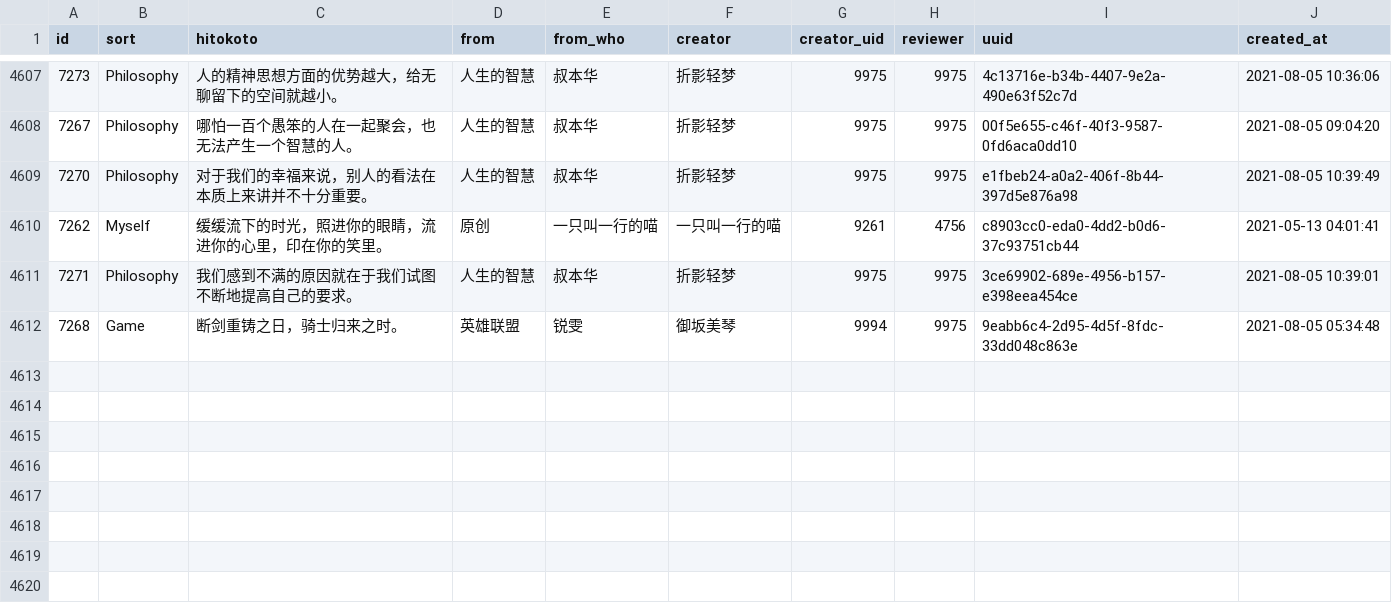
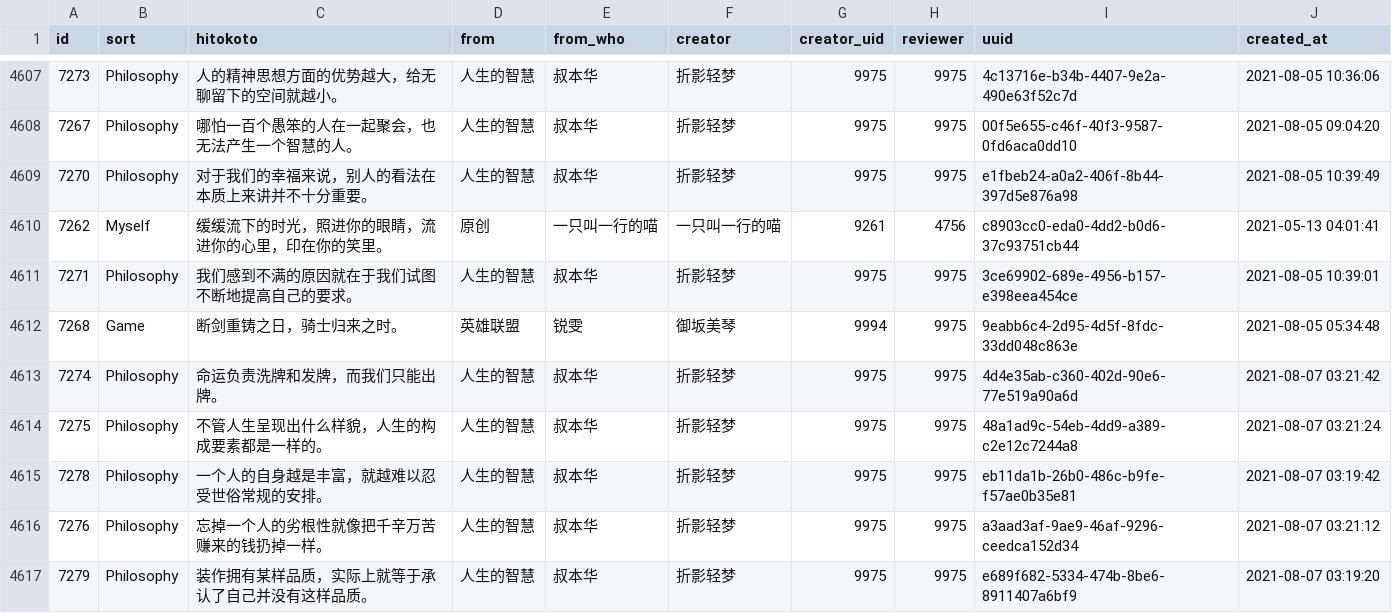
Before and after one commit to ElainaMoe/Unofficial-Hitokoto-Database, a CSV file: hitokoto.csv, drawn as a sheet; only a part is shown, gaps mark what is left out; the diff names each change by its address in the sheet, - before the commit and + after, or states it on an @@ line.

Commit message:
update Hitokoto database

```diff
--- a/hitokoto.csv
+++ b/hitokoto.csv
+row 4613: 7274 | Philosophy | 命运负责洗牌和发牌，而我们只能出牌。 | 人生的智慧 | 叔本华 | 折影轻梦 | 9975 | 9975 | 4d4e35ab-c360-402d-90e6-77e519a90a6d | 2021-08-07 03:21:42
+row 4614: 7275 | Philosophy | 不管人生呈现出什么样貌，人生的构成要素都是一样的。 | 人生的智慧 | 叔本华 | 折影轻梦 | 9975 | 9975 | 48a1ad9c-54eb-4dd9-a389-c2e12c7244a8 | 2021-08-07 03:21:24
+row 4615: 7278 | Philosophy | 一个人的自身越是丰富，就越难以忍受世俗常规的安排。 | 人生的智慧 | 叔本华 | 折影轻梦 | 9975 | 9975 | eb11da1b-26b0-486c-b9fe-f57ae0b35e81 | 2021-08-07 03:19:42
+row 4616: 7276 | Philosophy | 忘掉一个人的劣根性就像把千辛万苦赚来的钱扔掉一样。 | 人生的智慧 | 叔本华 | 折影轻梦 | 9975 | 9975 | a3aad3af-9ae9-46af-9296-ceedca152d34 | 2021-08-07 03:21:12
+row 4617: 7279 | Philosophy | 装作拥有某样品质，实际上就等于承认了自己并没有这样品质。 | 人生的智慧 | 叔本华 | 折影轻梦 | 9975 | 9975 | e689f682-5334-474b-8be6-8911407a6bf9 | 2021-08-07 03:19:20
```
